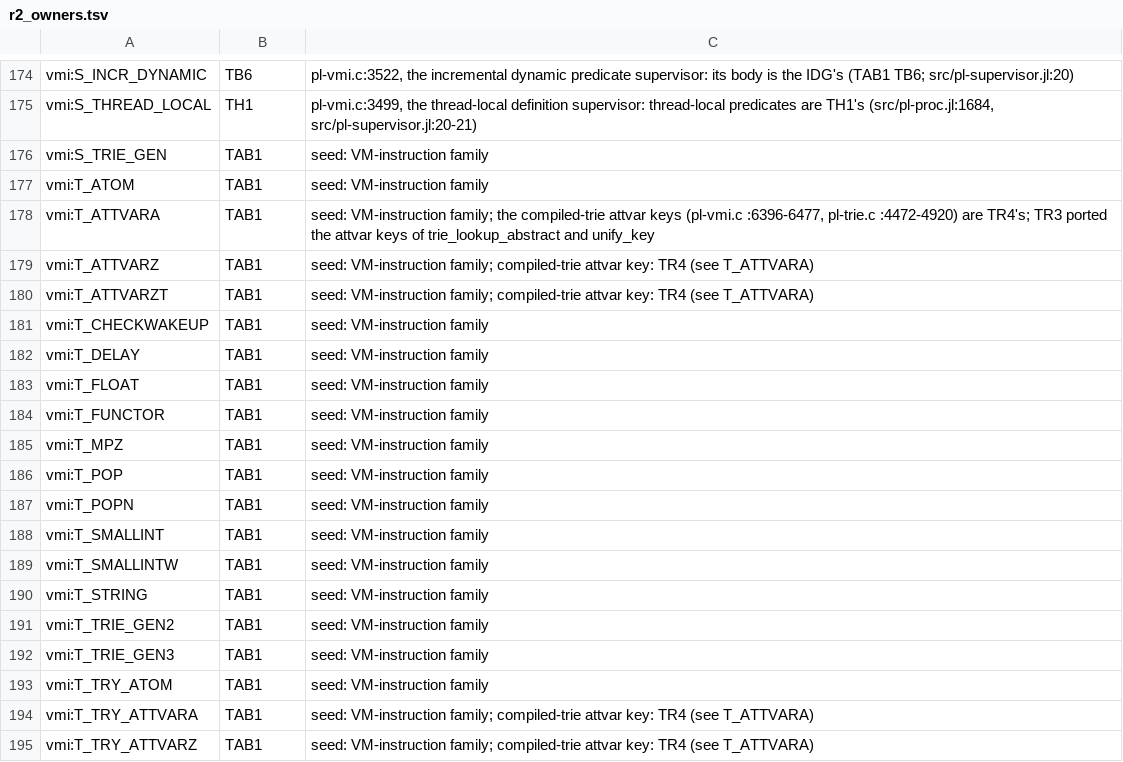
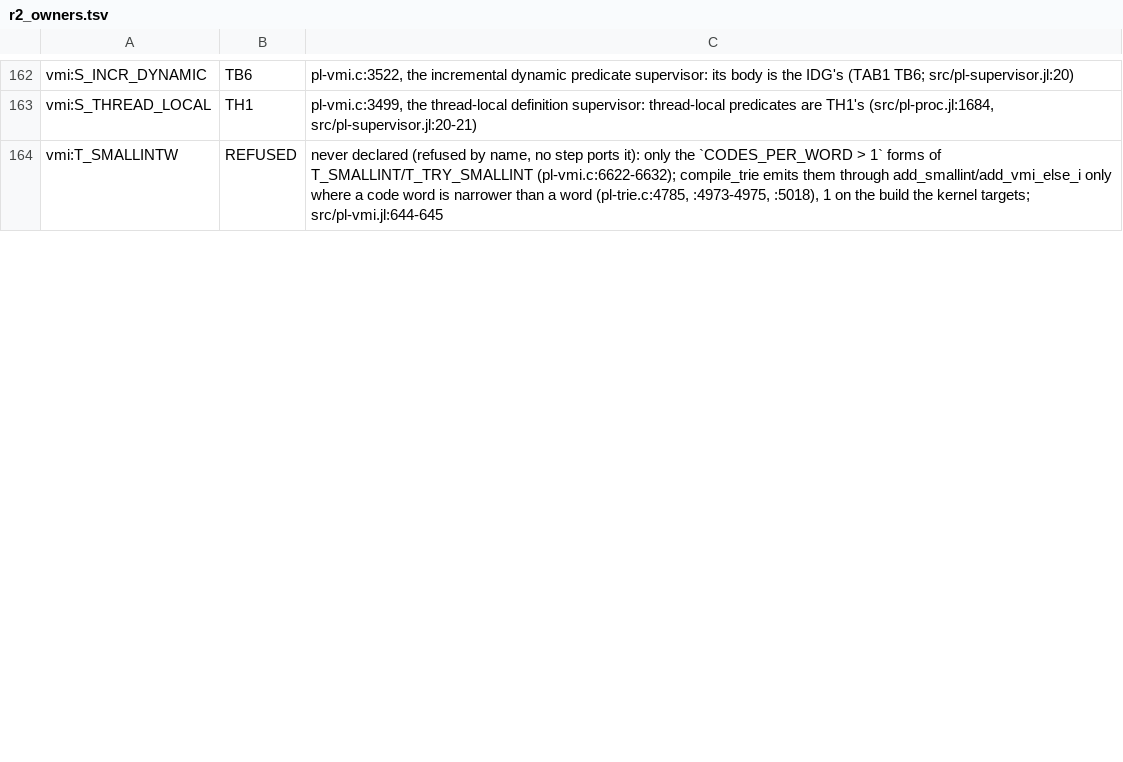
Before and after one commit to CognitiveSubstratesAI/LogicKernel, a TSV file: docs/r2_owners.tsv, drawn as a sheet; only a part is shown, gaps mark what is left out; the diff covers the shown part only.

```diff
--- a/docs/r2_owners.tsv
+++ b/docs/r2_owners.tsv
@@ -175,21 +163,2 @@ vmi:S_INCR_DYNAMIC	TB6	pl-vmi.c:3522, the incremental dynamic predicate supervis
 vmi:S_THREAD_LOCAL	TH1	pl-vmi.c:3499, the thread-local definition supervisor: thread-local predicates are TH1's (src/pl-proc.jl:1684, src/pl-supervisor.jl:20-21)
-vmi:S_TRIE_GEN	TAB1	seed: VM-instruction family
-vmi:T_ATOM	TAB1	seed: VM-instruction family
-vmi:T_ATTVARA	TAB1	seed: VM-instruction family; the compiled-trie attvar keys (pl-vmi.c :6396-6477, pl-trie.c :4472-4920) are TR4's; TR3 ported the attvar keys of trie_lookup_abstract and unify_key
-vmi:T_ATTVARZ	TAB1	seed: VM-instruction family; compiled-trie attvar key: TR4 (see T_ATTVARA)
-vmi:T_ATTVARZT	TAB1	seed: VM-instruction family; compiled-trie attvar key: TR4 (see T_ATTVARA)
-vmi:T_CHECKWAKEUP	TAB1	seed: VM-instruction family
-vmi:T_DELAY	TAB1	seed: VM-instruction family
-vmi:T_FLOAT	TAB1	seed: VM-instruction family
-vmi:T_FUNCTOR	TAB1	seed: VM-instruction family
-vmi:T_MPZ	TAB1	seed: VM-instruction family
-vmi:T_POP	TAB1	seed: VM-instruction family
-vmi:T_POPN	TAB1	seed: VM-instruction family
-vmi:T_SMALLINT	TAB1	seed: VM-instruction family
-vmi:T_SMALLINTW	TAB1	seed: VM-instruction family
-vmi:T_STRING	TAB1	seed: VM-instruction family
-vmi:T_TRIE_GEN2	TAB1	seed: VM-instruction family
-vmi:T_TRIE_GEN3	TAB1	seed: VM-instruction family
-vmi:T_TRY_ATOM	TAB1	seed: VM-instruction family
-vmi:T_TRY_ATTVARA	TAB1	seed: VM-instruction family; compiled-trie attvar key: TR4 (see T_ATTVARA)
-vmi:T_TRY_ATTVARZ	TAB1	seed: VM-instruction family; compiled-trie attvar key: TR4 (see T_ATTVARA)
+vmi:T_SMALLINTW	REFUSED	never declared (refused by name, no step ports it): only the `CODES_PER_WORD > 1` forms of T_SMALLINT/T_TRY_SMALLINT (pl-vmi.c:6622-6632); compile_trie emits them through add_smallint/add_vmi_else_i only where a code word is narrower than a word (pl-trie.c:4785, :4973-4975, :5018), 1 on the build the kernel targets; src/pl-vmi.jl:644-645
```
Also changed, not shown: 2 added rows, 21 removed rows and 3 edited cells elsewhere in this file, 28 other files.
